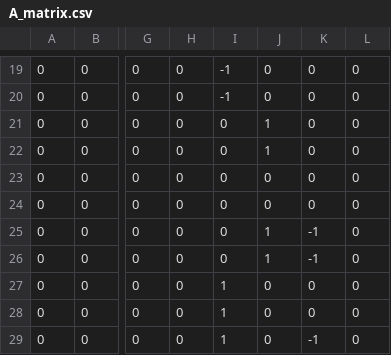
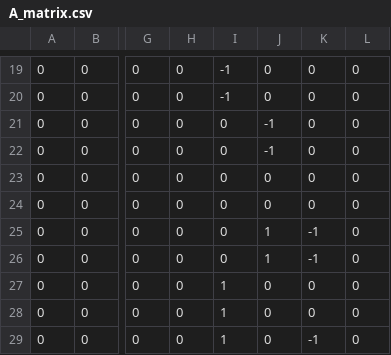
Before and after one commit to salbert-antwi/power-systems-optimization, a CSV file: Notebooks/ReducedNetwork/A_matrix.csv, drawn as a sheet; only a part is shown, gaps mark what is left out; the diff names each change by its address in the sheet, - before the commit and + after, or states it on an @@ line.

```diff
--- a/Notebooks/ReducedNetwork/A_matrix.csv
+++ b/Notebooks/ReducedNetwork/A_matrix.csv
-J21:J22: 1
+J21:J22: -1
```
Also changed, not shown: 2 other files.
